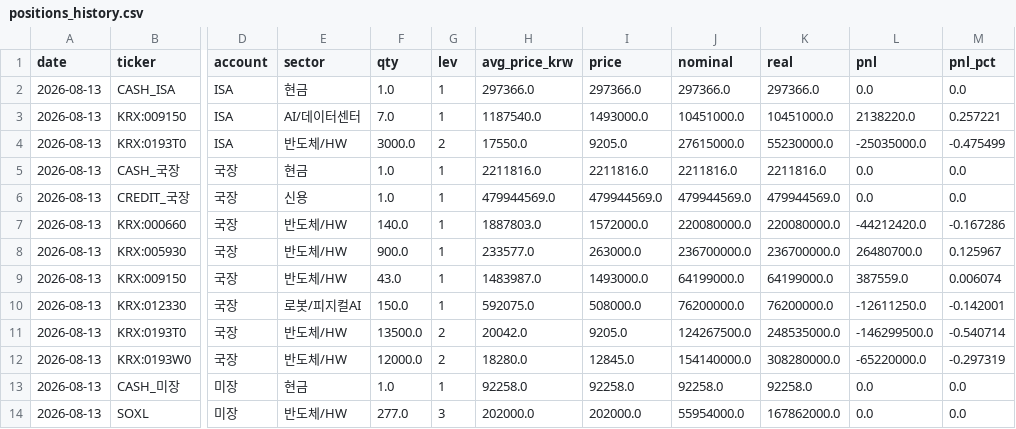
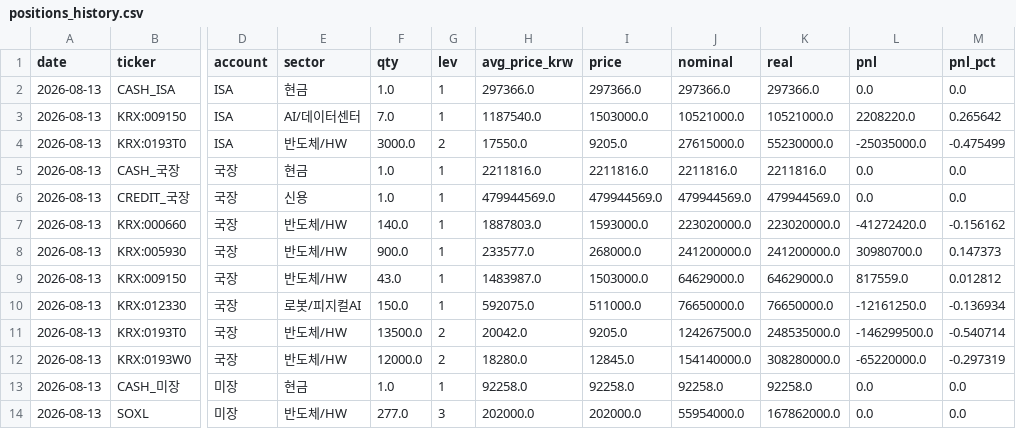
Before and after one commit to andynet2014-sudo/Github-Repository-1, a CSV file: mtm-dashboard/data/positions_history.csv, drawn as a sheet; only a part is shown, gaps mark what is left out; the diff names each change by its address in the sheet, - before the commit and + after, or states it on an @@ line.

```diff
--- a/mtm-dashboard/data/positions_history.csv
+++ b/mtm-dashboard/data/positions_history.csv
-I3 (price): 1493000.0
+I3 (price): 1503000.0
-J3 (nominal): 10451000.0
+J3 (nominal): 10521000.0
-K3 (real): 10451000.0
+K3 (real): 10521000.0
-L3 (pnl): 2138220.0
+L3 (pnl): 2208220.0
-M3 (pnl_pct): 0.257221
+M3 (pnl_pct): 0.265642
-I7 (price): 1572000.0
+I7 (price): 1593000.0
-J7 (nominal): 220080000.0
+J7 (nominal): 223020000.0
-K7 (real): 220080000.0
+K7 (real): 223020000.0
-L7 (pnl): -44212420.0
+L7 (pnl): -41272420.0
-M7 (pnl_pct): -0.167286
+M7 (pnl_pct): -0.156162
-I8 (price): 263000.0
+I8 (price): 268000.0
-J8 (nominal): 236700000.0
+J8 (nominal): 241200000.0
-K8 (real): 236700000.0
+K8 (real): 241200000.0
-L8 (pnl): 26480700.0
+L8 (pnl): 30980700.0
-M8 (pnl_pct): 0.125967
+M8 (pnl_pct): 0.147373
-I9 (price): 1493000.0
+I9 (price): 1503000.0
-J9 (nominal): 64199000.0
+J9 (nominal): 64629000.0
-K9 (real): 64199000.0
+K9 (real): 64629000.0
-L9 (pnl): 387559.0
+L9 (pnl): 817559.0
-M9 (pnl_pct): 0.006074
+M9 (pnl_pct): 0.012812
-I10 (price): 508000.0
+I10 (price): 511000.0
-J10 (nominal): 76200000.0
+J10 (nominal): 76650000.0
-K10 (real): 76200000.0
+K10 (real): 76650000.0
-L10 (pnl): -12611250.0
+L10 (pnl): -12161250.0
-M10 (pnl_pct): -0.142001
+M10 (pnl_pct): -0.136934
```
Also changed, not shown: mtm-dashboard/data/daily.csv, mtm-dashboard/data/positions.csv, 5 other files.
